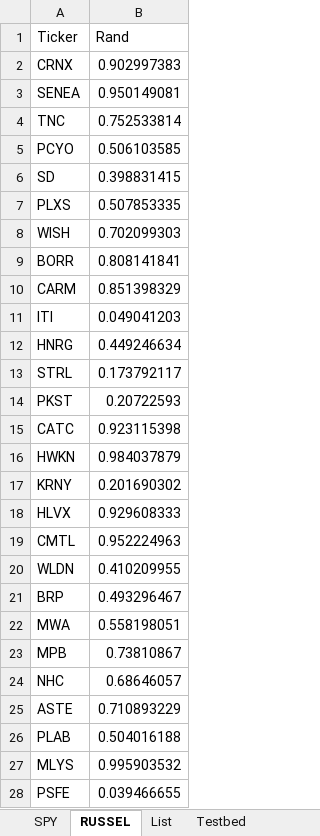
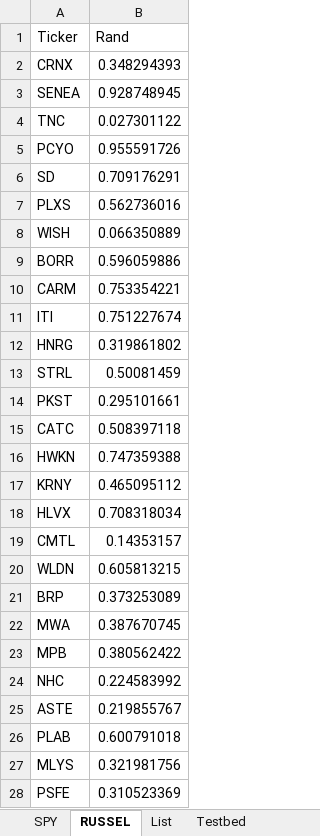
Before and after one commit to humlen/001, an Excel workbook: docs/Progress on 001.xlsx, sheet RUSSEL, drawn as a sheet; only a part is shown; values as stored, in another font and other column widths than the file's, no borders; the diff covers the shown part only; the diff names each change by its address in the sheet, - before the commit and + after, or states it on an @@ line.

Commit message:
added data, started on pl conversion

```diff
--- a/docs/Progress on 001.xlsx (sheet RUSSEL)
+++ b/docs/Progress on 001.xlsx (sheet RUSSEL)
-B2 (Rand): 0.902997383
+B2 (Rand): 0.348294393
-B3 (Rand): 0.950149081
+B3 (Rand): 0.928748945
-B4 (Rand): 0.752533814
+B4 (Rand): 0.027301122
-B5 (Rand): 0.506103585
+B5 (Rand): 0.955591726
-B6 (Rand): 0.398831415
+B6 (Rand): 0.709176291
-B7 (Rand): 0.507853335
+B7 (Rand): 0.562736016
-B8 (Rand): 0.702099303
+B8 (Rand): 0.066350889
-B9 (Rand): 0.808141841
+B9 (Rand): 0.596059886
-B10 (Rand): 0.851398329
+B10 (Rand): 0.753354221
-B11 (Rand): 0.049041203
+B11 (Rand): 0.751227674
-B12 (Rand): 0.449246634
+B12 (Rand): 0.319861802
-B13 (Rand): 0.173792117
+B13 (Rand): 0.50081459
-B14 (Rand): 0.20722593
+B14 (Rand): 0.295101661
-B15 (Rand): 0.923115398
+B15 (Rand): 0.508397118
-B16 (Rand): 0.984037879
+B16 (Rand): 0.747359388
-B17 (Rand): 0.201690302
+B17 (Rand): 0.465095112
-B18 (Rand): 0.929608333
+B18 (Rand): 0.708318034
-B19 (Rand): 0.952224963
+B19 (Rand): 0.14353157
-B20 (Rand): 0.410209955
+B20 (Rand): 0.605813215
-B21 (Rand): 0.493296467
+B21 (Rand): 0.373253089
-B22 (Rand): 0.558198051
+B22 (Rand): 0.387670745
-B23 (Rand): 0.73810867
+B23 (Rand): 0.380562422
-B24 (Rand): 0.68646057
+B24 (Rand): 0.224583992
-B25 (Rand): 0.710893229
+B25 (Rand): 0.219855767
-B26 (Rand): 0.504016188
+B26 (Rand): 0.600791018
-B27 (Rand): 0.995903532
+B27 (Rand): 0.321981756
-B28 (Rand): 0.039466655
+B28 (Rand): 0.310523369
```
Also changed, not shown: 1944 edited cells elsewhere in this sheet, sheet Testbed, sheet SPY, sheet List, 8 other files.
